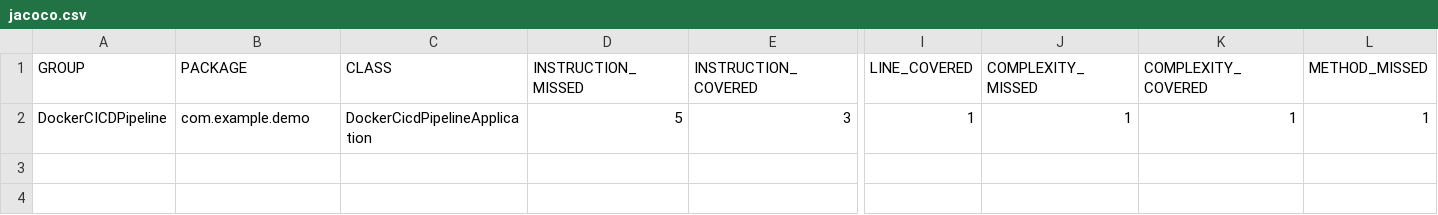
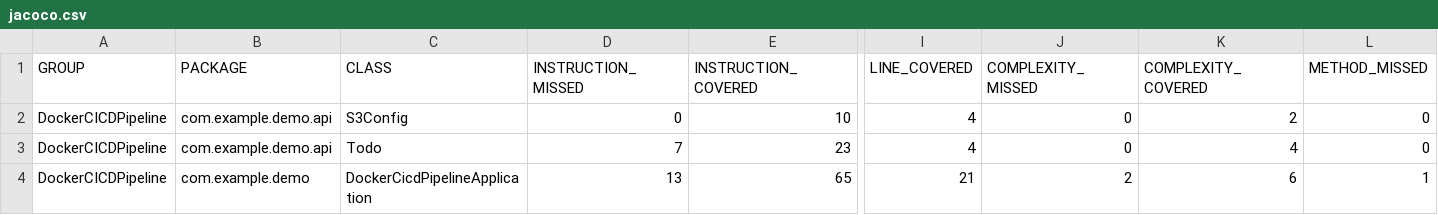
Before and after one commit to TheBuckeyeMan/DockerCICDPipeline, a CSV file: target/site/jacoco/jacoco.csv, drawn as a sheet; only a part is shown, gaps mark what is left out; addresses are those after the commit; rows hold the shown columns only; the diff covers the shown part only; the diff names each change by its address in the sheet, - before the commit and + after, or states it on an @@ line.

```diff
--- a/target/site/jacoco/jacoco.csv
+++ b/target/site/jacoco/jacoco.csv
+row 2: DockerCICDPipeline | com.example.demo.api | S3Config | 0 | 10 | 4 | 0 | 2 | 0
-B3 (PACKAGE): com.example.demo
+B3 (PACKAGE): com.example.demo.api
-C3 (CLASS): DockerCicdPipelineApplication
+C3 (CLASS): Todo
-D3 (INSTRUCTION_MISSED): 5
+D3 (INSTRUCTION_MISSED): 7
-E3 (INSTRUCTION_COVERED): 3
+E3 (INSTRUCTION_COVERED): 23
-I3 (LINE_COVERED): 1
+I3 (LINE_COVERED): 4
-J3 (COMPLEXITY_MISSED): 1
+J3 (COMPLEXITY_MISSED): 0
-K3 (COMPLEXITY_COVERED): 1
+K3 (COMPLEXITY_COVERED): 4
-L3 (METHOD_MISSED): 1
+L3 (METHOD_MISSED): 0
+row 4: DockerCICDPipeline | com.example.demo | DockerCicdPipelineApplication | 13 | 65 | 21 | 2 | 6 | 1
```
Also changed, not shown: 1 edited cell elsewhere in this file, 30 other files.
